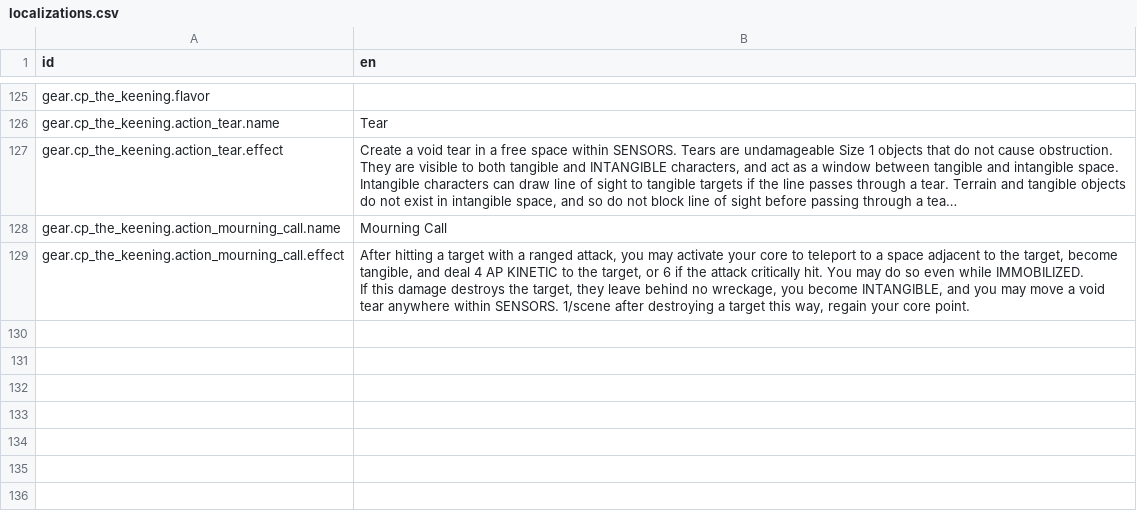
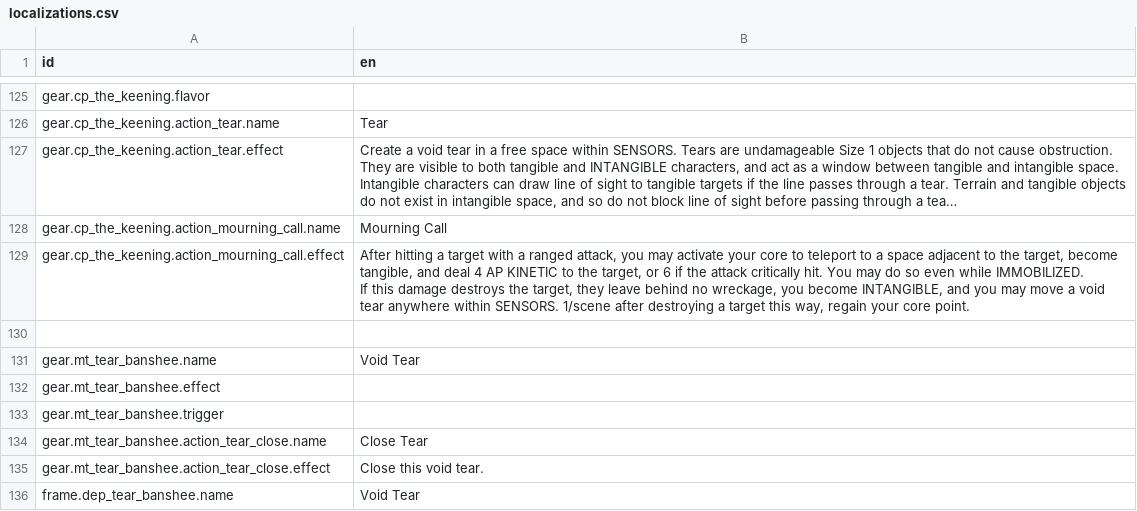
Before and after one commit to Reag/ThyHubrisManifest, a CSV file: localization/localizations.csv, drawn as a sheet; only a part is shown, gaps mark what is left out; long unchanged cells end in …; the diff names each change by its address in the sheet, - before the commit and + after, or states it on an @@ line.

```diff
--- a/localization/localizations.csv
+++ b/localization/localizations.csv
+row 130: (empty)
+row 131: gear.mt_tear_banshee.name | Void Tear
+row 132: gear.mt_tear_banshee.effect
+row 133: gear.mt_tear_banshee.trigger
+row 134: gear.mt_tear_banshee.action_tear_close.name | Close Tear
+row 135: gear.mt_tear_banshee.action_tear_close.effect | Close this void tear.
+row 136: frame.dep_tear_banshee.name | Void Tear
```
Also changed, not shown: 5 other files.
